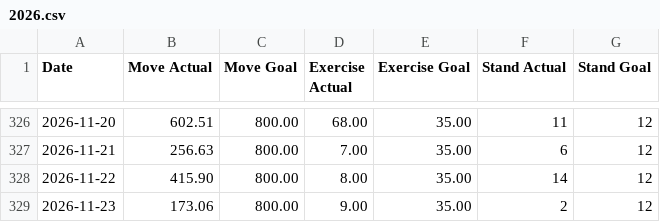
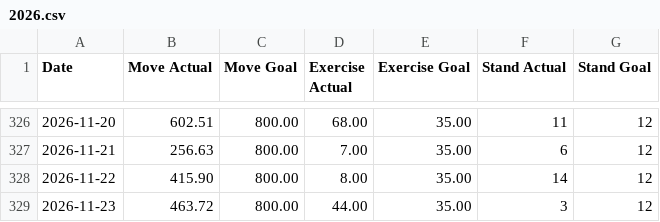
Before and after one commit to malinkang/health, a CSV file: activity/2026.csv, drawn as a sheet; only a part is shown, gaps mark what is left out.

Commit message:
Update activity

```diff
--- a/activity/2026.csv
+++ b/activity/2026.csv
@@ -328,2 +328,2 @@ Date,Move Actual,Move Goal,Exercise Actual,Exercise Goal,Stand Actual,Stand Goal
 2026-11-22,415.90,800.00,8.00,35.00,14,12
-2026-11-23,173.06,800.00,9.00,35.00,2,12
+2026-11-23,463.72,800.00,44.00,35.00,3,12
```
